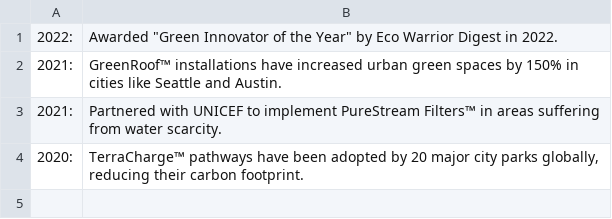
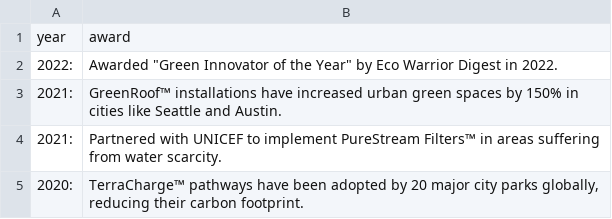
Before and after one commit to brycebien/ASE230-DynamicCompanyWebsite, a CSV file: data/awards.csv, drawn as a sheet; the diff names each change by its address in the sheet, - before the commit and + after, or states it on an @@ line.

Commit message:
edited readCSV to work implemented function for employees and awards

```diff
--- a/data/awards.csv
+++ b/data/awards.csv
+row 1: year | award
```
Also changed, not shown: data/team.csv, 3 other files.
